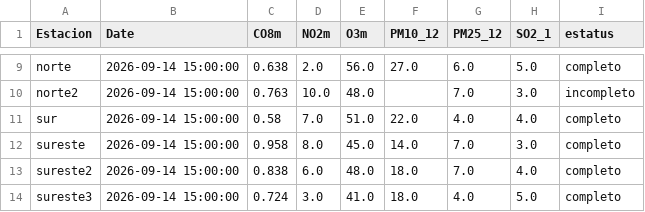
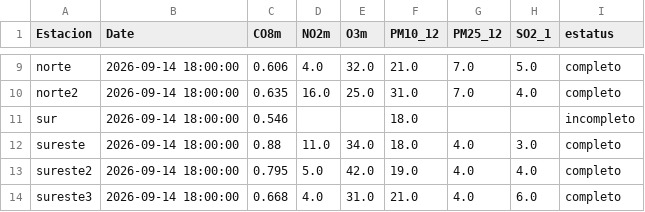
Before and after one commit to LuisRodarteC/AIRENL, a CSV file: aire_indice_api_ancho.csv, drawn as a sheet; only a part is shown, gaps mark what is left out; the diff covers the shown part only; the diff names each change by its address in the sheet, - before the commit and + after, or states it on an @@ line.

```diff
--- a/aire_indice_api_ancho.csv
+++ b/aire_indice_api_ancho.csv
-B9:B14 (Date): 2026-09-14 15:00:00
+B9:B14 (Date): 2026-09-14 18:00:00
-C9 (CO8m): 0.638
+C9 (CO8m): 0.606
-D9 (NO2m): 2.0
+D9 (NO2m): 4.0
-E9 (O3m): 56.0
+E9 (O3m): 32.0
-F9 (PM10_12): 27.0
+F9 (PM10_12): 21.0
-G9 (PM25_12): 6.0
+G9 (PM25_12): 7.0
-C10 (CO8m): 0.763
+C10 (CO8m): 0.635
-D10 (NO2m): 10.0
+D10 (NO2m): 16.0
-E10 (O3m): 48.0
+E10 (O3m): 25.0
-F10 (PM10_12): (empty)
+F10 (PM10_12): 31.0
-H10 (SO2_1): 3.0
+H10 (SO2_1): 4.0
-I10 (estatus): incompleto
+I10 (estatus): completo
-C11 (CO8m): 0.58
+C11 (CO8m): 0.546
-D11 (NO2m): 7.0
+D11 (NO2m): (empty)
-E11 (O3m): 51.0
+E11 (O3m): (empty)
-F11 (PM10_12): 22.0
+F11 (PM10_12): 18.0
-G11 (PM25_12): 4.0
+G11 (PM25_12): (empty)
-H11 (SO2_1): 4.0
+H11 (SO2_1): (empty)
-I11 (estatus): completo
+I11 (estatus): incompleto
-C12 (CO8m): 0.958
+C12 (CO8m): 0.88
-D12 (NO2m): 8.0
+D12 (NO2m): 11.0
-E12 (O3m): 45.0
+E12 (O3m): 34.0
-F12 (PM10_12): 14.0
+F12 (PM10_12): 18.0
-G12:G13 (PM25_12): 7.0
+G12:G13 (PM25_12): 4.0
-C13 (CO8m): 0.838
+C13 (CO8m): 0.795
-D13 (NO2m): 6.0
+D13 (NO2m): 5.0
-E13 (O3m): 48.0
+E13 (O3m): 42.0
-F13 (PM10_12): 18.0
+F13 (PM10_12): 19.0
-C14 (CO8m): 0.724
+C14 (CO8m): 0.668
-D14 (NO2m): 3.0
+D14 (NO2m): 4.0
-E14 (O3m): 41.0
+E14 (O3m): 31.0
-F14 (PM10_12): 18.0
+F14 (PM10_12): 21.0
-H14 (SO2_1): 5.0
+H14 (SO2_1): 6.0
```
Also changed, not shown: 49 edited cells elsewhere in this file, aire_monterrey.csv, 1 other file.
